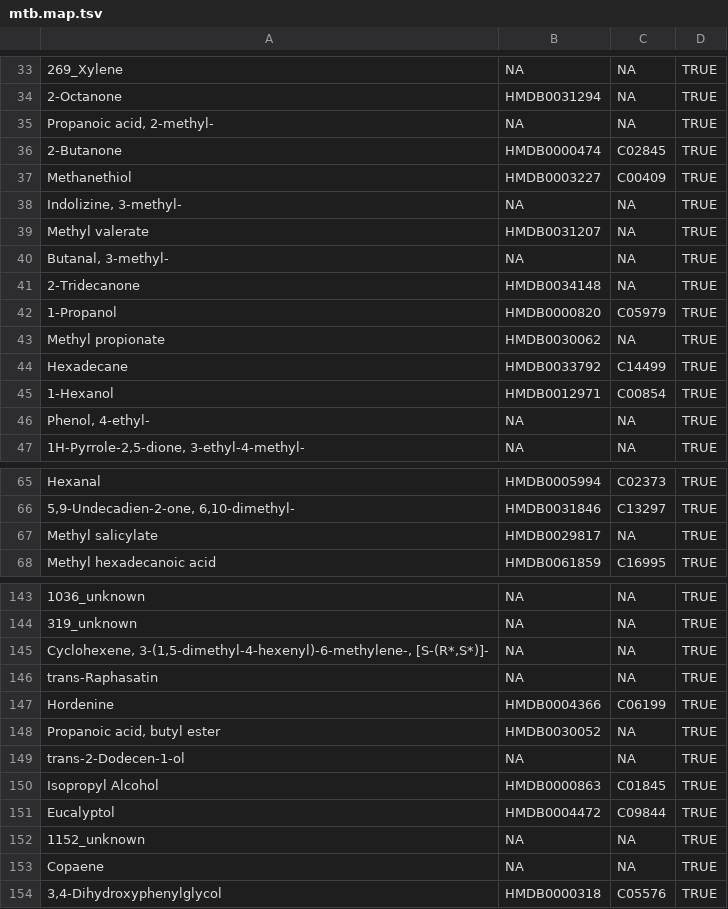
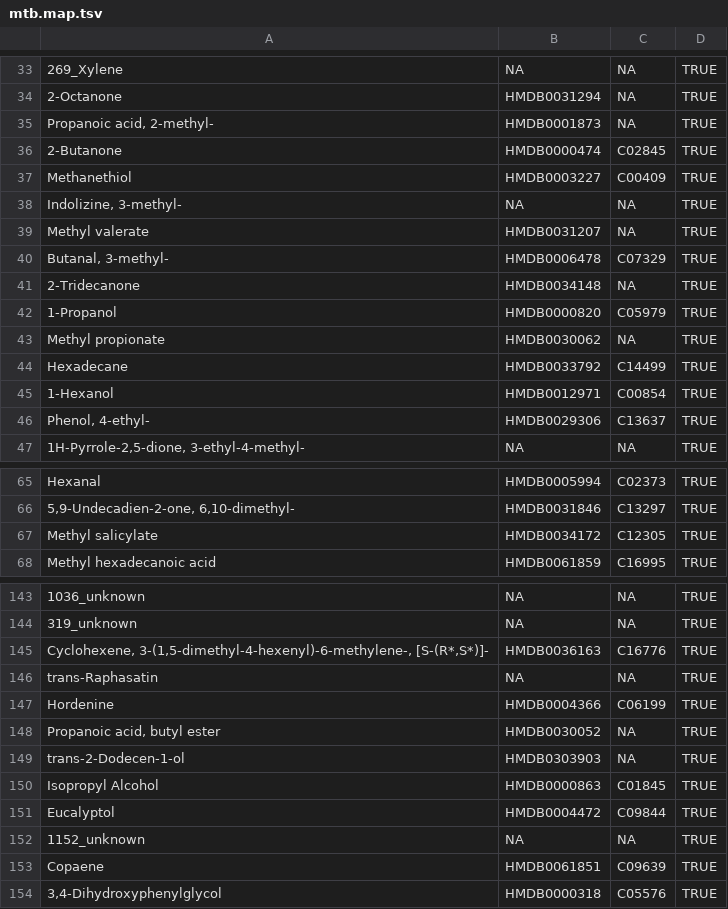
Before and after one commit to borenstein-lab/microbiome-metabolome-curated-data, a TSV file: data/processed_data/WANG_ESRD_2020/mtb.map.tsv, drawn as a sheet; only a part is shown, gaps mark what is left out; the diff covers the shown part only; the diff names each change by its address in the sheet, - before the commit and + after, or states it on an @@ line.

Commit message:
Updated some HMDB and KEGG ID's based on perfect inchikey matches

```diff
--- a/data/processed_data/WANG_ESRD_2020/mtb.map.tsv
+++ b/data/processed_data/WANG_ESRD_2020/mtb.map.tsv
-B35: NA
+B35: HMDB0001873
-B40: NA
+B40: HMDB0006478
-C40: NA
+C40: C07329
-B46: NA
+B46: HMDB0029306
-C46: NA
+C46: C13637
-B67: HMDB0029817
+B67: HMDB0034172
-C67: NA
+C67: C12305
-B145: NA
+B145: HMDB0036163
-C145: NA
+C145: C16776
-B149: NA
+B149: HMDB0303903
-B153: NA
+B153: HMDB0061851
-C153: NA
+C153: C09639
```
Also changed, not shown: 10 edited cells elsewhere in this file, 2 other files.
